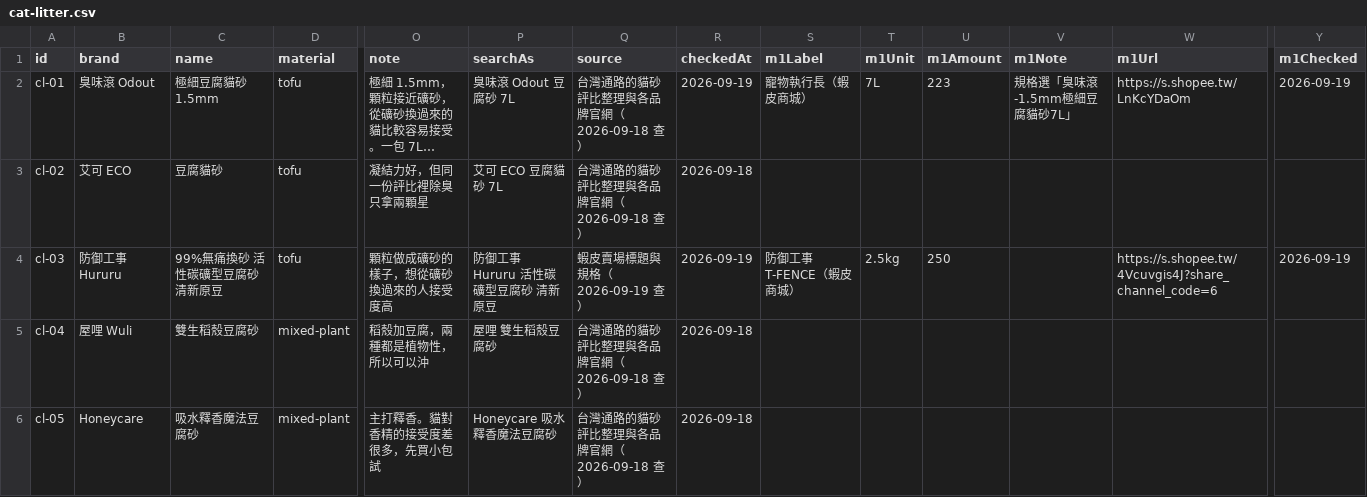
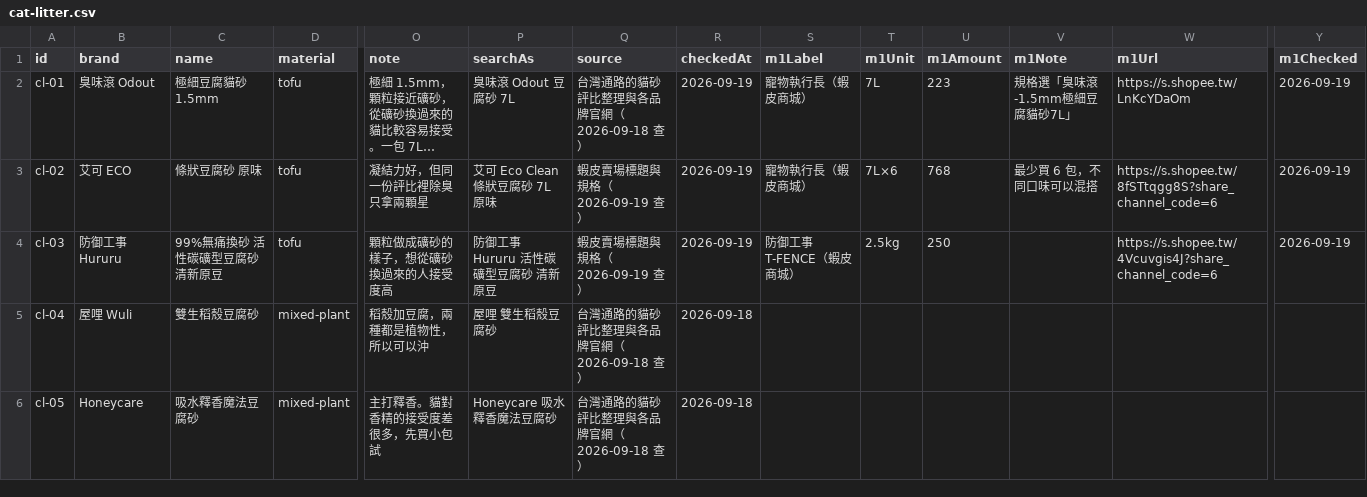
Before and after one commit to Tim-xuan-you/zone27-web, a CSV file: data/cat-litter.csv, drawn as a sheet; only a part is shown, gaps mark what is left out; long unchanged cells end in …; the diff names each change by its address in the sheet, - before the commit and + after, or states it on an @@ line.

```diff
--- a/data/cat-litter.csv
+++ b/data/cat-litter.csv
-C3 (name): 豆腐貓砂
+C3 (name): 條狀豆腐砂 原味
-P3 (searchAs): 艾可 ECO 豆腐貓砂 7L
+P3 (searchAs): 艾可 Eco Clean 條狀豆腐砂 7L 原味
-Q3 (source): 台灣通路的貓砂評比整理與各品牌官網（2026-09-18 查）
+Q3 (source): 蝦皮賣場標題與規格（2026-09-19 查）
-R3 (checkedAt): 2026-09-18
+R3 (checkedAt): 2026-09-19
-S3 (m1Label): (empty)
+S3 (m1Label): 寵物執行長（蝦皮商城）
-T3 (m1Unit): (empty)
+T3 (m1Unit): 7L×6
-U3 (m1Amount): (empty)
+U3 (m1Amount): 768
-V3 (m1Note): (empty)
+V3 (m1Note): 最少買 6 包，不同口味可以混搭
-W3 (m1Url): (empty)
+W3 (m1Url): https://s.shopee.tw/8fSTtqgg8S?share_channel_code=6
-Y3 (m1Checked): (empty)
+Y3 (m1Checked): 2026-09-19
```
Also changed, not shown: 3 other files.
